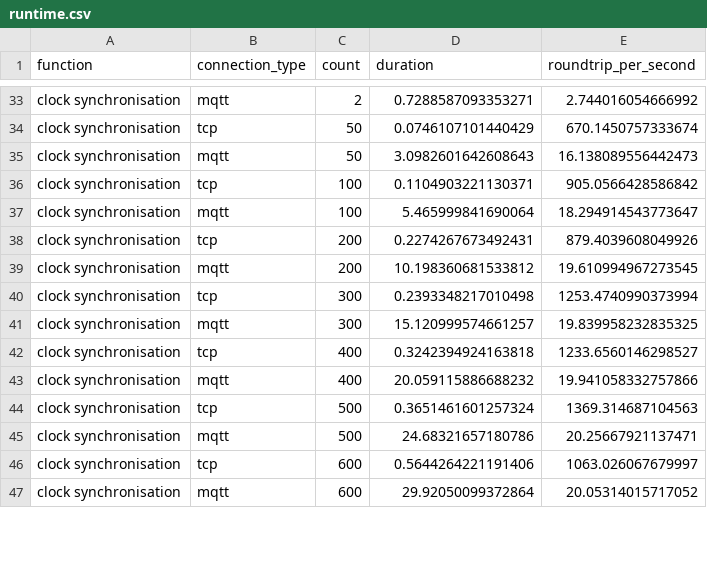
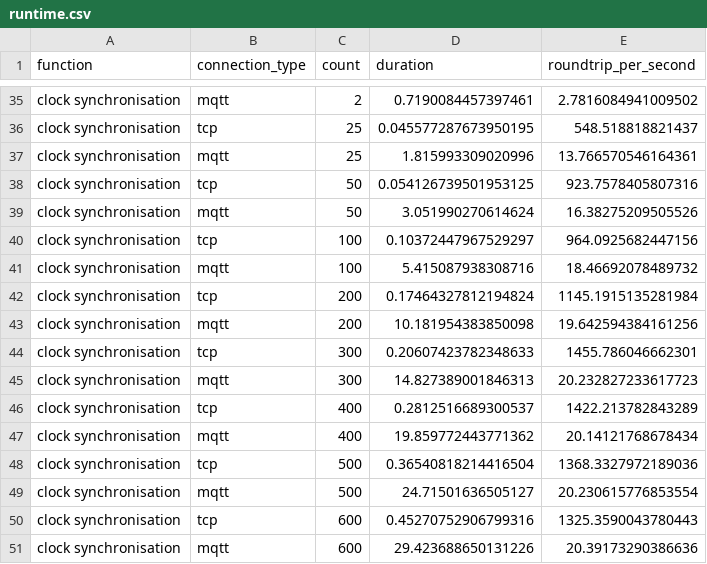
Before and after one commit to maurerle/mango, a CSV file: runtime.csv, drawn as a sheet; only a part is shown, gaps mark what is left out; addresses are those after the commit; the diff covers the shown part only; the diff names each change by its address in the sheet, - before the commit and + after, or states it on an @@ line.

```diff
--- a/runtime.csv
+++ b/runtime.csv
-D35 (duration): 0.7288587093353271
+D35 (duration): 0.7190084457397461
-E35 (roundtrip_per_second): 2.744016054666992
+E35 (roundtrip_per_second): 2.7816084941009502
+row 36: clock synchronisation | tcp | 25 | 0.045577287673950195 | 548.518818821437
+row 37: clock synchronisation | mqtt | 25 | 1.815993309020996 | 13.766570546164361
-D38 (duration): 0.0746107101440429
+D38 (duration): 0.054126739501953125
-E38 (roundtrip_per_second): 670.1450757333674
+E38 (roundtrip_per_second): 923.7578405807316
-D39 (duration): 3.0982601642608643
+D39 (duration): 3.051990270614624
-E39 (roundtrip_per_second): 16.138089556442473
+E39 (roundtrip_per_second): 16.38275209505526
-D40 (duration): 0.1104903221130371
+D40 (duration): 0.10372447967529297
-E40 (roundtrip_per_second): 905.0566428586842
+E40 (roundtrip_per_second): 964.0925682447156
-D41 (duration): 5.465999841690064
+D41 (duration): 5.415087938308716
-E41 (roundtrip_per_second): 18.294914543773647
+E41 (roundtrip_per_second): 18.46692078489732
-D42 (duration): 0.2274267673492431
+D42 (duration): 0.17464327812194824
-E42 (roundtrip_per_second): 879.4039608049926
+E42 (roundtrip_per_second): 1145.1915135281984
-D43 (duration): 10.198360681533812
+D43 (duration): 10.181954383850098
-E43 (roundtrip_per_second): 19.610994967273545
+E43 (roundtrip_per_second): 19.642594384161256
-D44 (duration): 0.2393348217010498
+D44 (duration): 0.20607423782348633
-E44 (roundtrip_per_second): 1253.4740990373994
+E44 (roundtrip_per_second): 1455.786046662301
-D45 (duration): 15.120999574661257
+D45 (duration): 14.827389001846313
-E45 (roundtrip_per_second): 19.839958232835325
+E45 (roundtrip_per_second): 20.232827233617723
-D46 (duration): 0.3242394924163818
+D46 (duration): 0.2812516689300537
-E46 (roundtrip_per_second): 1233.6560146298527
+E46 (roundtrip_per_second): 1422.213782843289
-D47 (duration): 20.059115886688232
+D47 (duration): 19.859772443771362
-E47 (roundtrip_per_second): 19.941058332757866
+E47 (roundtrip_per_second): 20.14121768678434
-D48 (duration): 0.3651461601257324
+D48 (duration): 0.36540818214416504
-E48 (roundtrip_per_second): 1369.314687104563
+E48 (roundtrip_per_second): 1368.3327972189036
-D49 (duration): 24.68321657180786
+D49 (duration): 24.71501636505127
-E49 (roundtrip_per_second): 20.25667921137471
+E49 (roundtrip_per_second): 20.230615776853554
-D50 (duration): 0.5644264221191406
+D50 (duration): 0.45270752906799316
-E50 (roundtrip_per_second): 1063.026067679997
+E50 (roundtrip_per_second): 1325.3590043780443
-D51 (duration): 29.92050099372864
+D51 (duration): 29.423688650131226
-E51 (roundtrip_per_second): 20.05314015717052
+E51 (roundtrip_per_second): 20.39173290386636
```
Also changed, not shown: 2 added rows and 82 edited cells elsewhere in this file, 3 other files.
